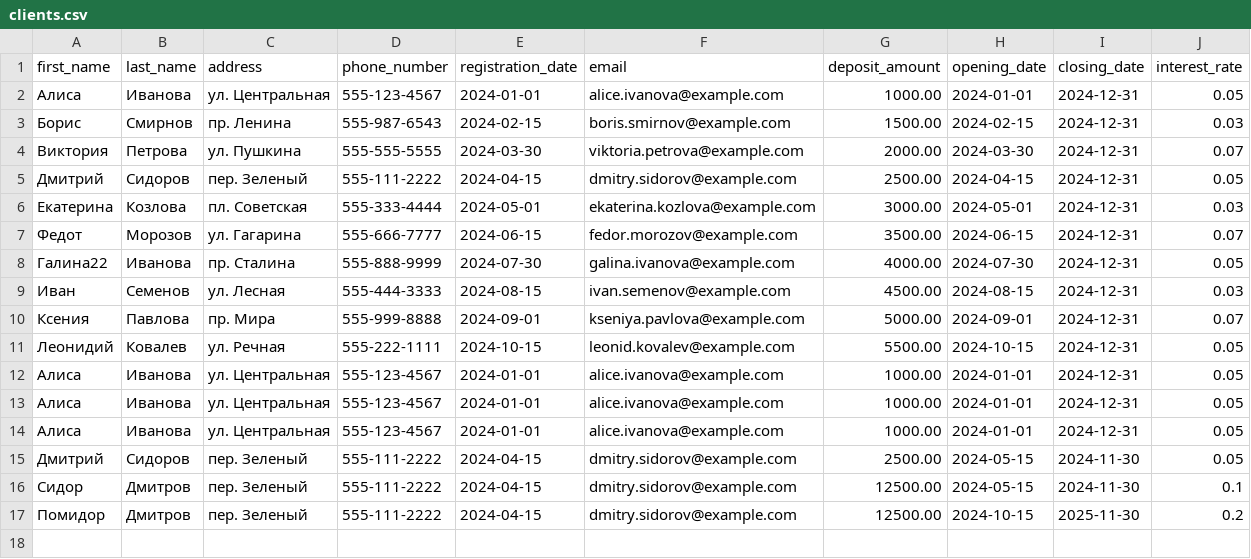
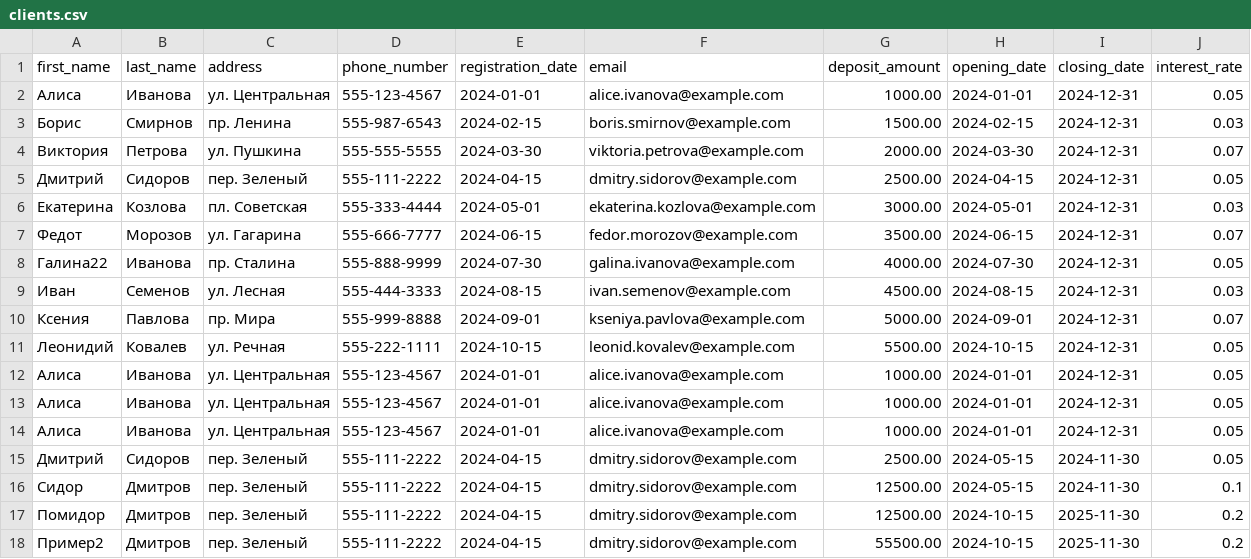
Before and after one commit to MaksAnikeev/Creating_DB, a CSV file: loading_files/clients.csv, drawn as a sheet; the diff names each change by its address in the sheet, - before the commit and + after, or states it on an @@ line.

```diff
--- a/loading_files/clients.csv
+++ b/loading_files/clients.csv
+row 18: Пример2 | Дмитров | пер. Зеленый | 555-111-2222 | 2024-04-15 | dmitry.sidorov@example.com | 55500.00 | 2024-10-15 | 2025-11-30 | 0.2
```
Also changed, not shown: loading_files/assets.csv, loading_files/capital.csv, 3 other files.
